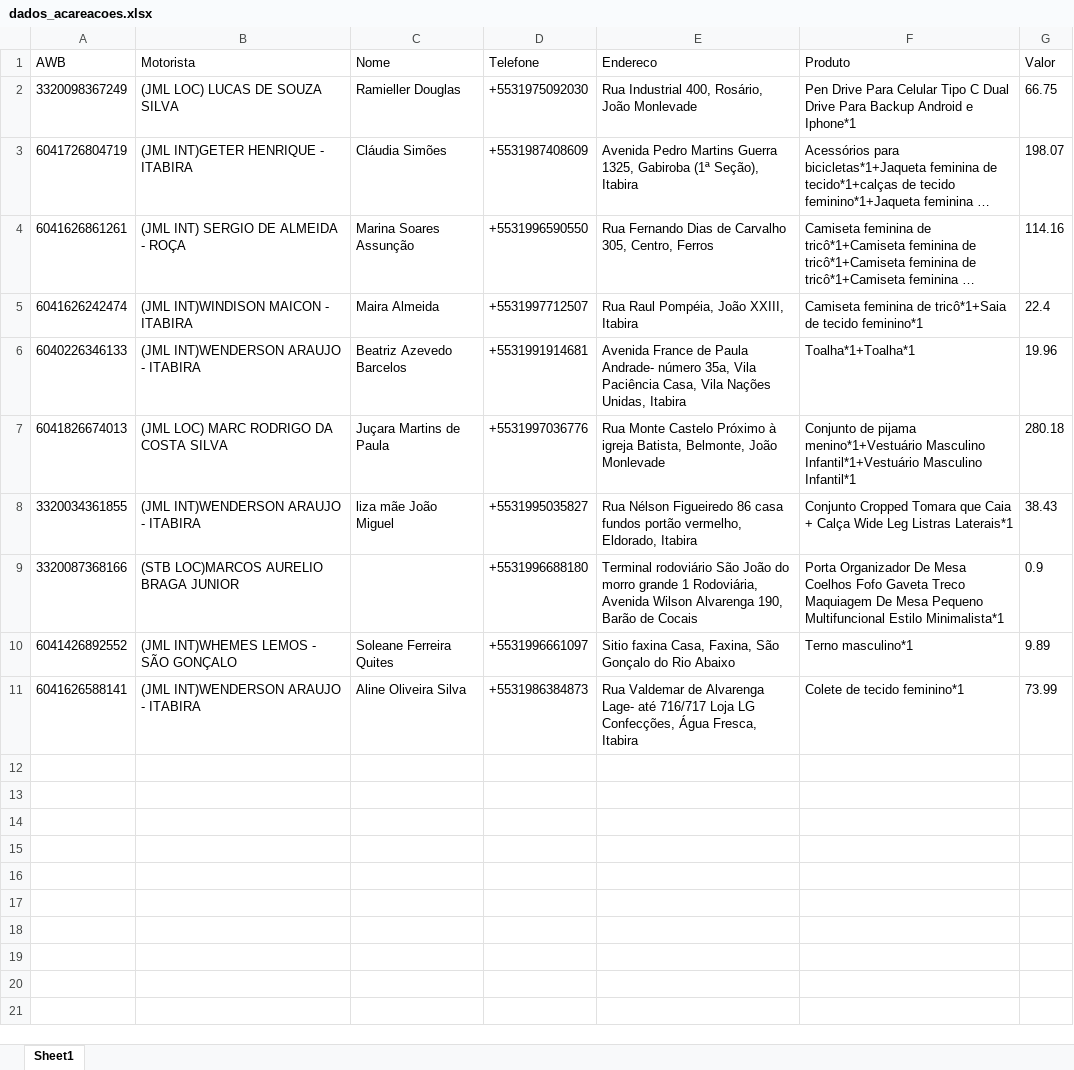
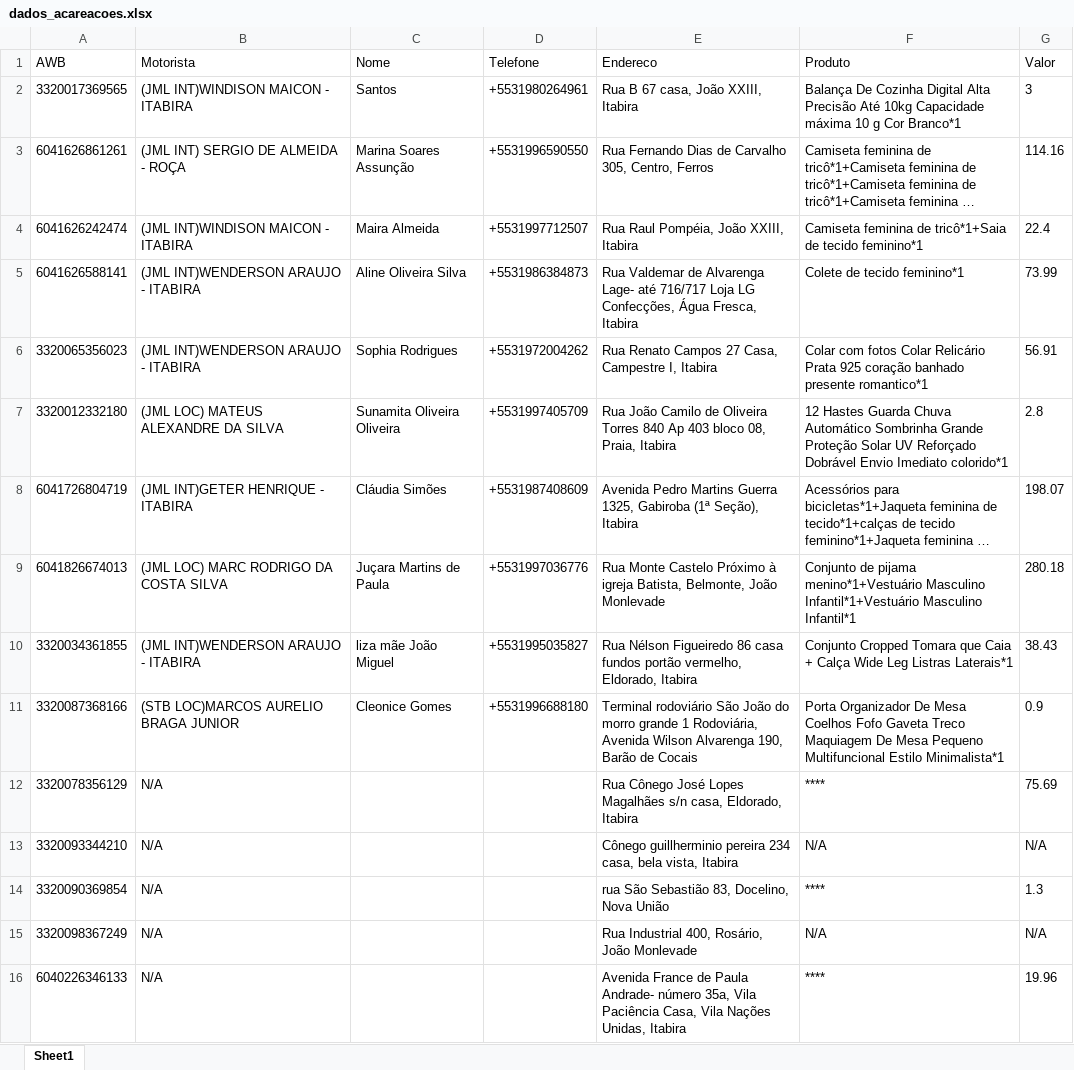
Before and after one commit to arrudapointexe/siteAcarea, an Excel workbook: dados_acareacoes.xlsx, sheet Sheet1, drawn as a sheet; long unchanged cells end in …; values as stored, in another font and other column widths than the file's, no borders; removed rows and columns are numbered as before the commit, all else as after; the diff names each change by its address in the sheet, - before the commit and + after, or states it on an @@ line.

Commit message:
Add files via upload

```diff
--- a/dados_acareacoes.xlsx (sheet Sheet1)
+++ b/dados_acareacoes.xlsx (sheet Sheet1)
-row 2: 3320098367249 | (JML LOC) LUCAS DE SOUZA SILVA | Ramieller Douglas | +5531975092030 | Rua Industrial 400, Rosário, João Monlevade | Pen Drive Para Celular Tipo C Dual Drive Para Backup Android e Iphone*1 | 66.75
+row 2: 3320017369565 | (JML INT)WINDISON MAICON - ITABIRA | Santos | +5531980264961 | Rua B 67 casa, João XXIII, Itabira | Balança De Cozinha Digital Alta Precisão Até 10kg Capacidade máxima 10 g Cor Branco*1 | 3
-row 6: 6040226346133 | (JML INT)WENDERSON ARAUJO - ITABIRA | Beatriz Azevedo Barcelos | +5531991914681 | Avenida France de Paula Andrade- número 35a, Vila Paciência Casa, Vila Nações Unidas, Itabira | Toalha*1+Toalha*1 | 19.96
@@ row 11 moved to row 5: 6041626588141 @@
+row 6: 3320065356023 | (JML INT)WENDERSON ARAUJO - ITABIRA | Sophia Rodrigues | +5531972004262 | Rua Renato Campos 27 Casa, Campestre I, Itabira | Colar com fotos Colar Relicário Prata 925 coração banhado presente romantico*1 | 56.91
+row 7: 3320012332180 | (JML LOC) MATEUS ALEXANDRE DA SILVA | Sunamita Oliveira Oliveira | +5531997405709 | Rua João Camilo de Oliveira Torres 840 Ap 403 bloco 08, Praia, Itabira | 12 Hastes Guarda Chuva Automático Sombrinha Grande Proteção Solar UV Reforçado Dobrável Envio Imediato colorido*1 | 2.8
@@ row 3 moved to row 8: 6041726804719 @@
-C11 (Nome): (empty)
+C11 (Nome): Cleonice Gomes
-row 10: 6041426892552 | (JML INT)WHEMES LEMOS - SÃO GONÇALO | Soleane Ferreira Quites | +5531996661097 | Sitio faxina Casa, Faxina, São Gonçalo do Rio Abaixo | Terno masculino*1 | 9.89
+row 12: 3320078356129 | N/A |  |  | Rua Cônego José Lopes Magalhães s/n casa, Eldorado, Itabira | **** | 75.69
+row 13: 3320093344210 | N/A |  |  | Cônego guillherminio pereira 234 casa, bela vista, Itabira | N/A | N/A
+row 14: 3320090369854 | N/A |  |  | rua São Sebastião 83, Docelino, Nova União | **** | 1.3
+row 15: 3320098367249 | N/A |  |  | Rua Industrial 400, Rosário, João Monlevade | N/A | N/A
+row 16: 6040226346133 | N/A |  |  | Avenida France de Paula Andrade- número 35a, Vila Paciência Casa, Vila Nações Unidas, Itabira | **** | 19.96
```
